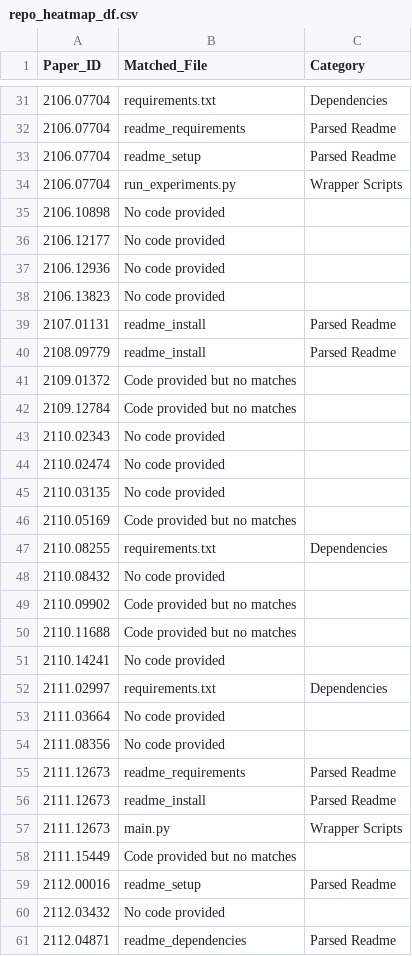
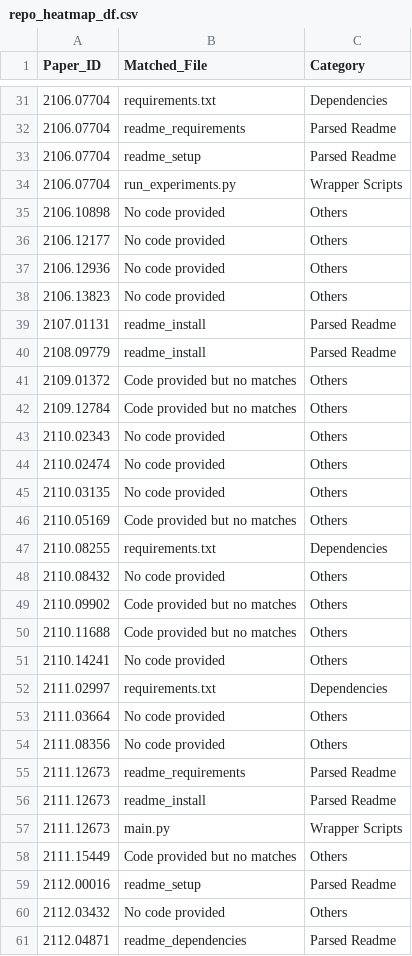
Before and after one commit to Machine-Learning-Pipelines/reproscreener, a CSV file: plots/repo_heatmap_df.csv, drawn as a sheet; only a part is shown, gaps mark what is left out; the diff covers the shown part only.

```diff
--- a/plots/repo_heatmap_df.csv
+++ b/plots/repo_heatmap_df.csv
@@ -34,22 +34,22 @@ Paper_ID,Matched_File,Category
 2106.07704,run_experiments.py,Wrapper Scripts
-2106.10898,No code provided,
-2106.12177,No code provided,
-2106.12936,No code provided,
-2106.13823,No code provided,
+2106.10898,No code provided,Others
+2106.12177,No code provided,Others
+2106.12936,No code provided,Others
+2106.13823,No code provided,Others
 2107.01131,readme_install,Parsed Readme
 2108.09779,readme_install,Parsed Readme
-2109.01372,Code provided but no matches,
-2109.12784,Code provided but no matches,
-2110.02343,No code provided,
-2110.02474,No code provided,
-2110.03135,No code provided,
-2110.05169,Code provided but no matches,
+2109.01372,Code provided but no matches,Others
+2109.12784,Code provided but no matches,Others
+2110.02343,No code provided,Others
+2110.02474,No code provided,Others
+2110.03135,No code provided,Others
+2110.05169,Code provided but no matches,Others
 2110.08255,requirements.txt,Dependencies
-2110.08432,No code provided,
-2110.09902,Code provided but no matches,
-2110.11688,Code provided but no matches,
-2110.14241,No code provided,
+2110.08432,No code provided,Others
+2110.09902,Code provided but no matches,Others
+2110.11688,Code provided but no matches,Others
+2110.14241,No code provided,Others
 2111.02997,requirements.txt,Dependencies
-2111.03664,No code provided,
-2111.08356,No code provided,
+2111.03664,No code provided,Others
+2111.08356,No code provided,Others
 2111.12673,readme_requirements,Parsed Readme
@@ -57,5 +57,5 @@ Paper_ID,Matched_File,Category
 2111.12673,main.py,Wrapper Scripts
-2111.15449,Code provided but no matches,
+2111.15449,Code provided but no matches,Others
 2112.00016,readme_setup,Parsed Readme
-2112.03432,No code provided,
+2112.03432,No code provided,Others
 2112.04871,readme_dependencies,Parsed Readme
```
Also changed, not shown: 20 edited cells elsewhere in this file, plots/tex_heatmap_df.csv, 23 other files.
